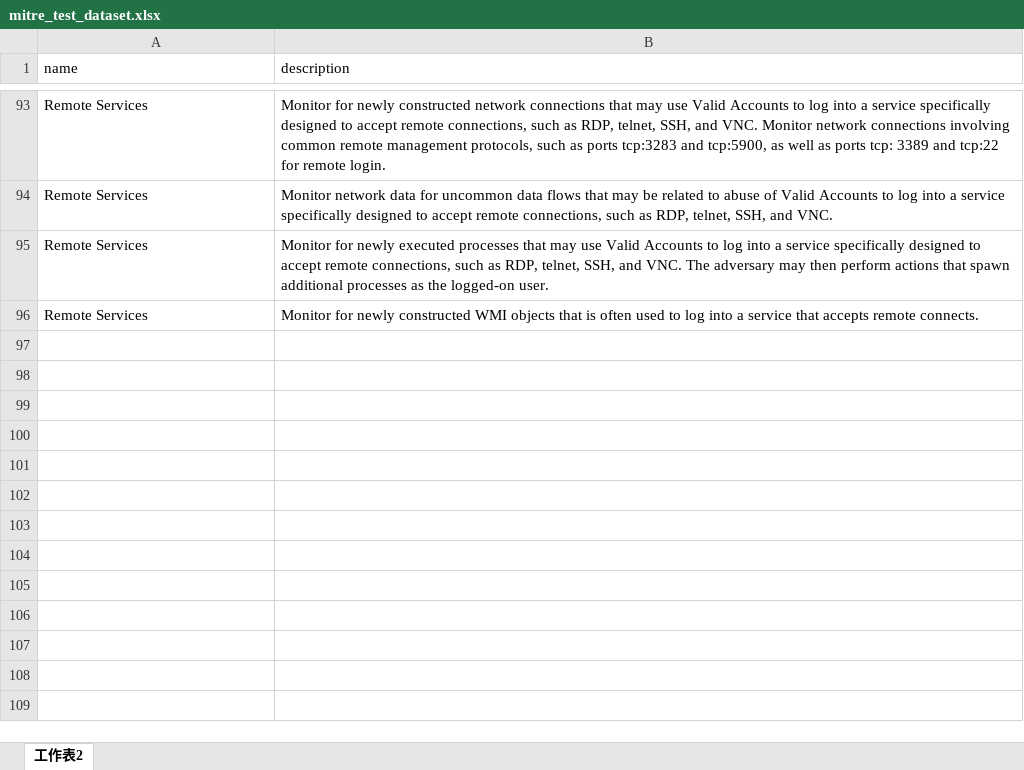
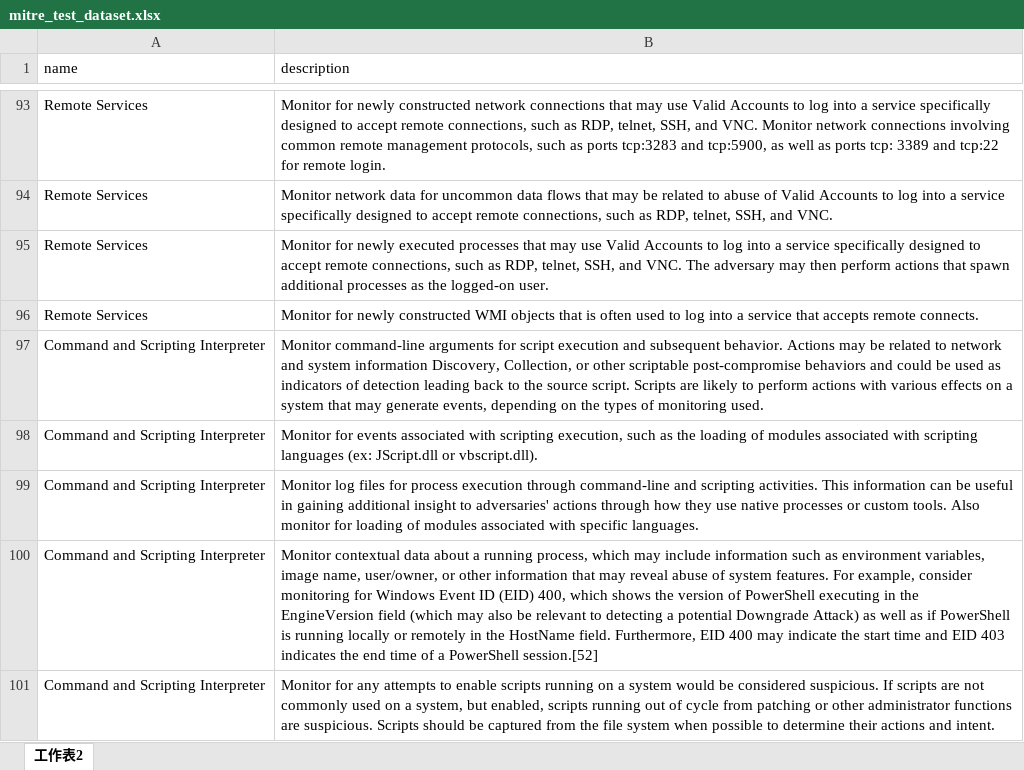
Before and after one commit to hanyuany14/Fine-Tuning-LLM-Practice, an Excel workbook: mitre_test_dataset.xlsx, sheet 工作表2, drawn as a sheet; only a part is shown, gaps mark what is left out; values as stored, in another font and other column widths than the file's, no borders; charts and pictures not drawn; the diff names each change by its address in the sheet, - before the commit and + after, or states it on an @@ line.

Commit message:
refresh

```diff
--- a/mitre_test_dataset.xlsx (sheet 工作表2)
+++ b/mitre_test_dataset.xlsx (sheet 工作表2)
+row 97: Command and Scripting Interpreter | Monitor command-line arguments for script execution and subsequent behavior. Actions may be related to network and system information Discovery, Collection, or other scriptable post-compromise behaviors and could be used as indicators of detection leading back to the source script. Scripts are likely to perform actions with various effects on a system that may generate events, depending on the types of monitoring used.
+row 98: Command and Scripting Interpreter | Monitor for events associated with scripting execution, such as the loading of modules associated with scripting languages (ex: JScript.dll or vbscript.dll).
+row 99: Command and Scripting Interpreter | Monitor log files for process execution through command-line and scripting activities. This information can be useful in gaining additional insight to adversaries' actions through how they use native processes or custom tools. Also monitor for loading of modules associated with specific languages.
+row 100: Command and Scripting Interpreter | Monitor contextual data about a running process, which may include information such as environment variables, image name, user/owner, or other information that may reveal abuse of system features. For example, consider monitoring for Windows Event ID (EID) 400, which shows the version of PowerShell executing in the EngineVersion field (which may also be relevant to detecting a potential Downgrade Attack) as well as if PowerShell is running locally or remotely in the HostName field. Furthermore, EID 400 may indicate the start time and EID 403 indicates the end time of a PowerShell session.[52]
+row 101: Command and Scripting Interpreter | Monitor for any attempts to enable scripts running on a system would be considered suspicious. If scripts are not commonly used on a system, but enabled, scripts running out of cycle from patching or other administrator functions are suspicious. Scripts should be captured from the file system when possible to determine their actions and intent.
```
